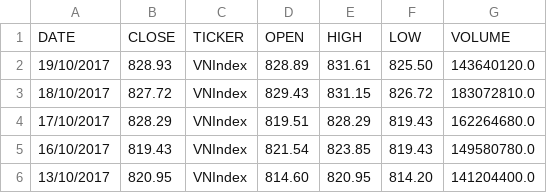
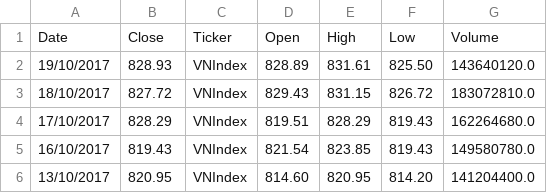
Before and after one commit to thanhdath/stock-market-prediction, a CSV file: data_new/VNIndex.csv, drawn as a sheet; only a part is shown; removed rows and columns are numbered as before the commit, all else as after; the diff names each change by its address in the sheet, - before the commit and + after, or states it on an @@ line.

```diff
--- a/data_new/VNIndex.csv
+++ b/data_new/VNIndex.csv
-row 1: DATE | CLOSE | TICKER | OPEN | HIGH | LOW | VOLUME
+row 1: Date | Close | Ticker | Open | High | Low | Volume
```
Also changed, not shown: 10 other files.
